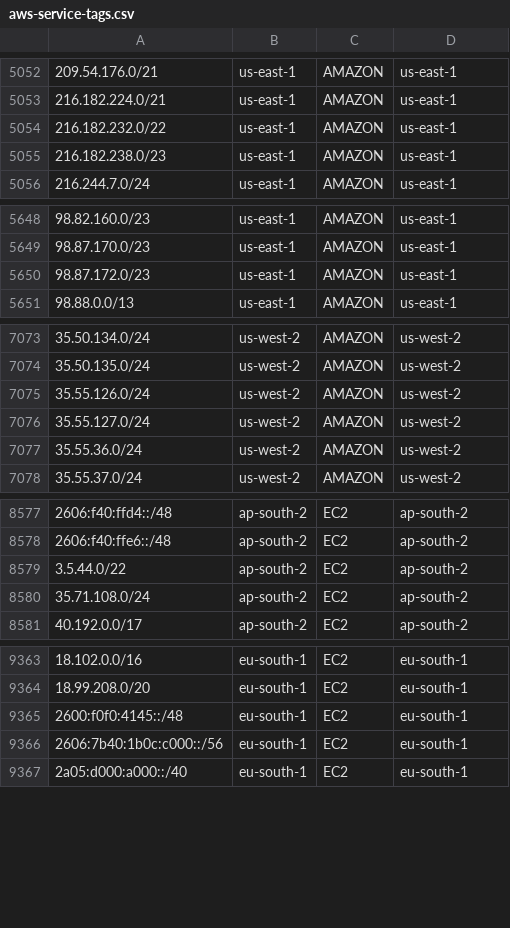
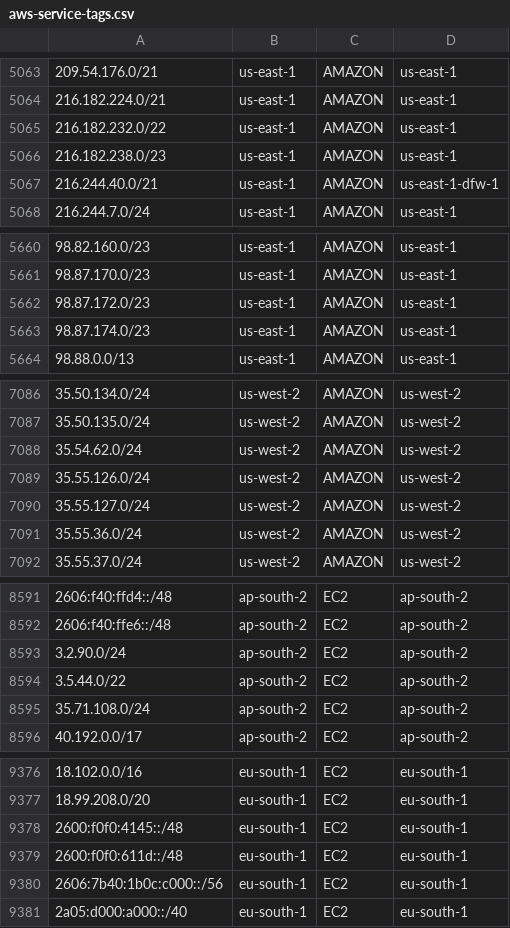
Before and after one commit to KustoKing/known-ip-addresses, a CSV file: cloud-ip-ranges/aws-service-tags.csv, drawn as a sheet; only a part is shown, gaps mark what is left out; the diff covers the shown part only.

```diff
--- a/cloud-ip-ranges/aws-service-tags.csv
+++ b/cloud-ip-ranges/aws-service-tags.csv
@@ -5055,2 +5066,3 @@
 "216.182.238.0/23","us-east-1","AMAZON","us-east-1"
+"216.244.40.0/21","us-east-1","AMAZON","us-east-1-dfw-1"
 "216.244.7.0/24","us-east-1","AMAZON","us-east-1"
@@ -5650,2 +5662,3 @@
 "98.87.172.0/23","us-east-1","AMAZON","us-east-1"
+"98.87.174.0/23","us-east-1","AMAZON","us-east-1"
 "98.88.0.0/13","us-east-1","AMAZON","us-east-1"
@@ -7074,2 +7087,3 @@
 "35.50.135.0/24","us-west-2","AMAZON","us-west-2"
+"35.54.62.0/24","us-west-2","AMAZON","us-west-2"
 "35.55.126.0/24","us-west-2","AMAZON","us-west-2"
@@ -8578,2 +8592,3 @@
 "2606:f40:ffe6::/48","ap-south-2","EC2","ap-south-2"
+"3.2.90.0/24","ap-south-2","EC2","ap-south-2"
 "3.5.44.0/22","ap-south-2","EC2","ap-south-2"
@@ -9365,2 +9378,3 @@
 "2600:f0f0:4145::/48","eu-south-1","EC2","eu-south-1"
+"2600:f0f0:611d::/48","eu-south-1","EC2","eu-south-1"
 "2606:7b40:1b0c:c000::/56","eu-south-1","EC2","eu-south-1"
```
Also changed, not shown: 18 added rows and 4 removed rows elsewhere in this file.
